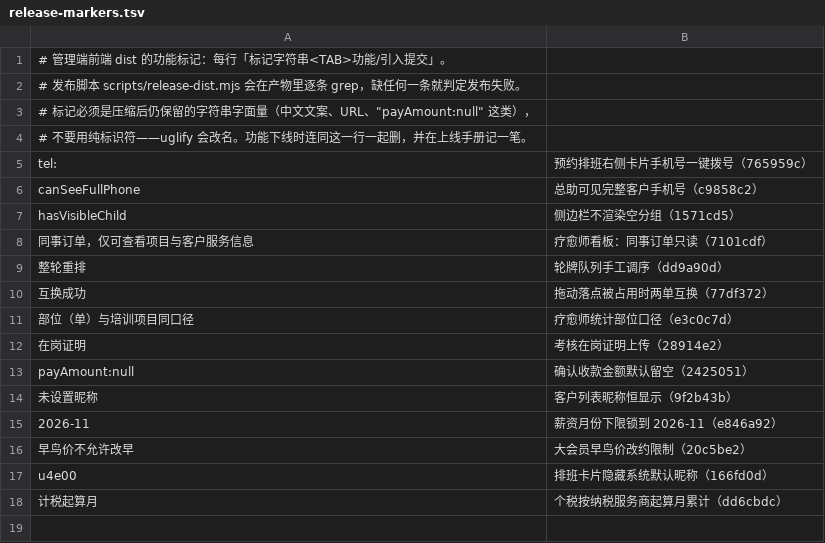
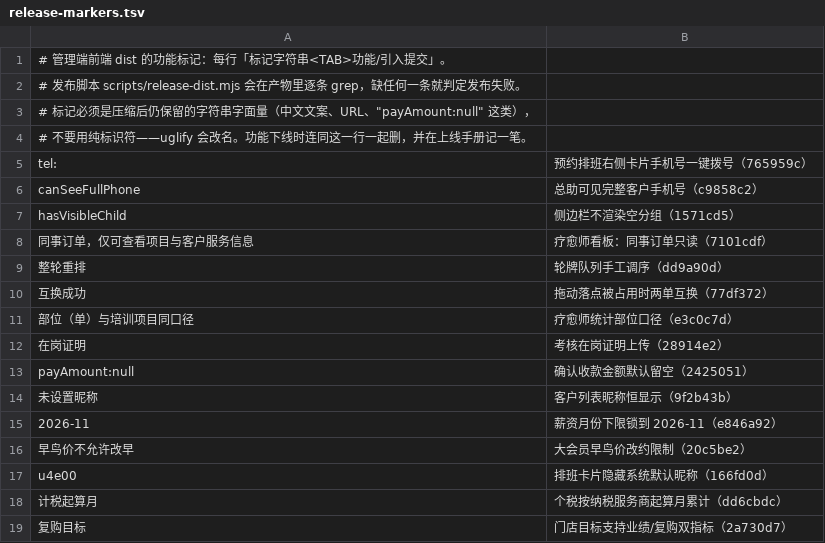
Before and after one commit to 531930508-hub/Fullyu, a TSV file: qingliao/tou-mall-admin-web/release-markers.tsv, drawn as a sheet.

Commit message:
chore(web): 发布闸门加「复购目标」功能标记（2a730d7）

```diff
--- a/qingliao/tou-mall-admin-web/release-markers.tsv
+++ b/qingliao/tou-mall-admin-web/release-markers.tsv
@@ -18 +18,2 @@ u4e00	排班卡片隐藏系统默认昵称（166fd0d）
 计税起算月	个税按纳税服务商起算月累计（dd6cbdc）
+复购目标	门店目标支持业绩/复购双指标（2a730d7）
```
